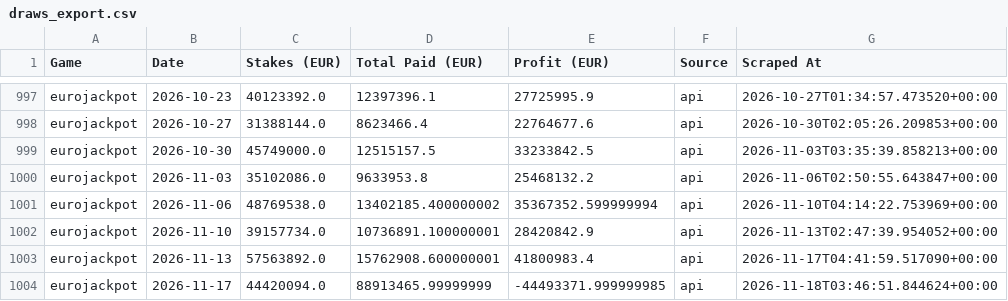
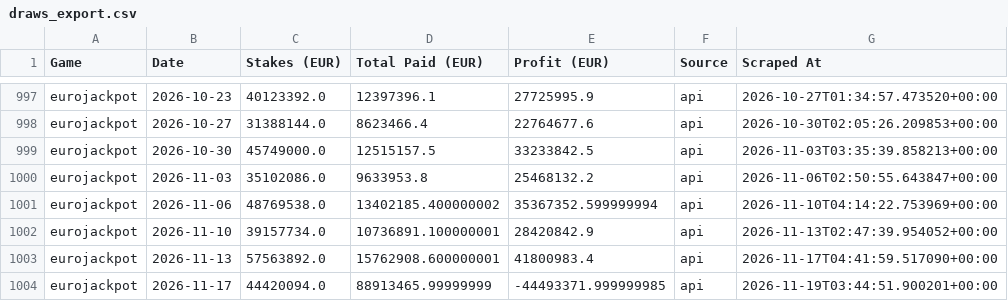
Before and after one commit to steliosevmo/Eurojackpot_Profit_Estimator, a CSV file: data/draws_export.csv, drawn as a sheet; only a part is shown, gaps mark what is left out.

```diff
--- a/data/draws_export.csv
+++ b/data/draws_export.csv
@@ -1003,2 +1003,2 @@ eurojackpot,2026-11-10,39157734.0,10736891.100000001,28420842.9,api,2026-11-13T0
 eurojackpot,2026-11-13,57563892.0,15762908.600000001,41800983.4,api,2026-11-17T04:41:59.517090+00:00
-eurojackpot,2026-11-17,44420094.0,88913465.99999999,-44493371.999999985,api,2026-11-18T03:46:51.844624+00:00
+eurojackpot,2026-11-17,44420094.0,88913465.99999999,-44493371.999999985,api,2026-11-19T03:44:51.900201+00:00
```
Also changed, not shown: 1 other file.
